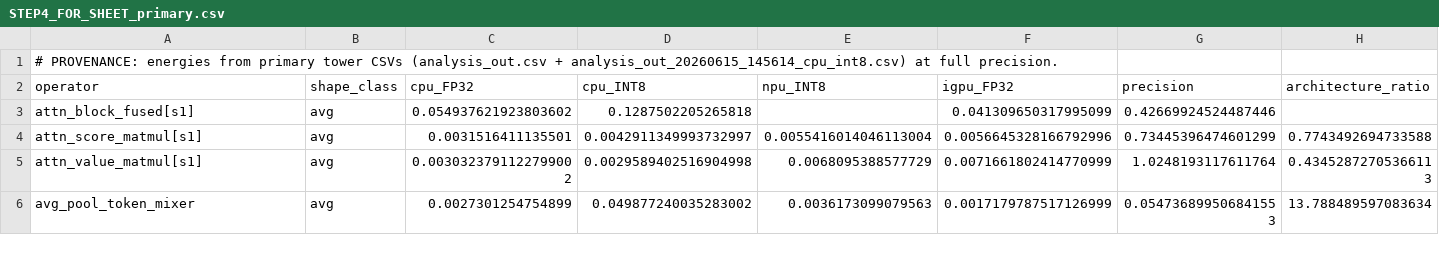
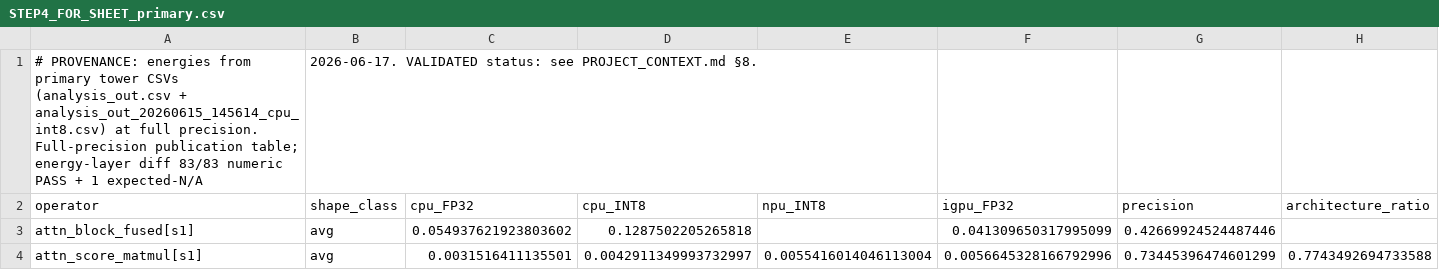
Before and after one commit to linkyyyyy/pytorch-attention, a CSV file: benchmark/STEP4_FOR_SHEET_primary.csv, drawn as a sheet; only a part is shown; the shorter side is filled out with more unchanged rows; removed rows and columns are numbered as before the commit, all else as after; rows hold the shown columns only; the diff names each change by its address in the sheet, - before the commit and + after, or states it on an @@ line.

```diff
--- a/benchmark/STEP4_FOR_SHEET_primary.csv
+++ b/benchmark/STEP4_FOR_SHEET_primary.csv
-row 1: # PROVENANCE: energies from primary tower CSVs (analysis_out.csv + analysis_out_20260615_145614_cpu_int8.csv) at full precision.
+row 1: # PROVENANCE: energies from primary tower CSVs (analysis_out.csv + analysis_out_20260615_145614_cpu_int8.csv) at full precision. Full-precision publication table; energy-layer diff 83/83 numeric PASS + 1 expected-N/A | 2026-06-17. VALIDATED status: see PROJECT_CONTEXT.md §8.
```
Also changed, not shown: benchmark/STEP4_FOR_SHEET.csv, benchmark/step4_operator_engine_mapping_primary.csv, 3 other files.
